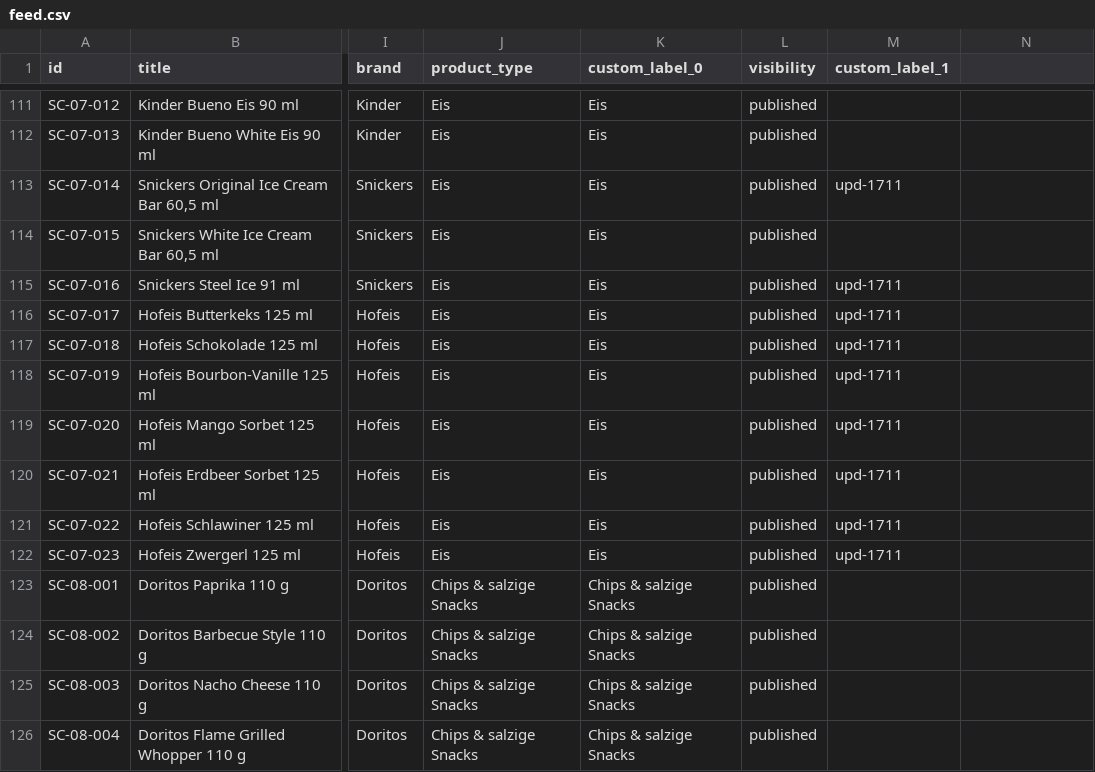
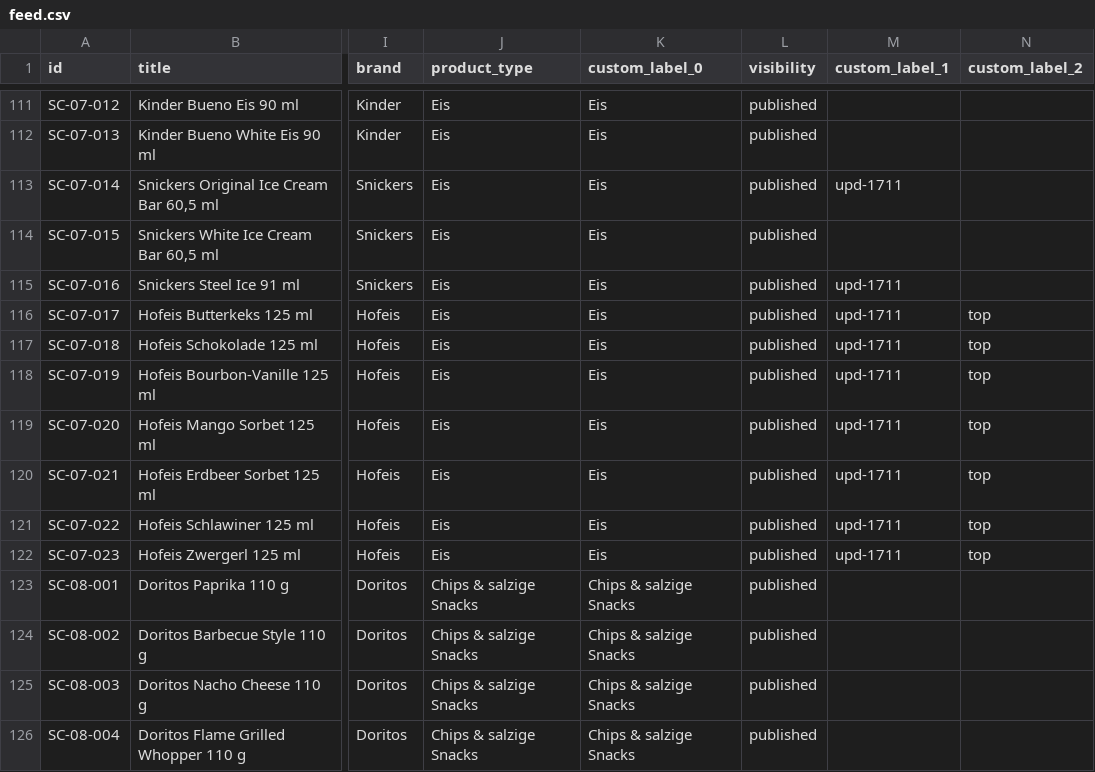
Before and after one commit to maleknagag-arch/snackchapel-katalog, a CSV file: feed.csv, drawn as a sheet; only a part is shown, gaps mark what is left out; the diff names each change by its address in the sheet, - before the commit and + after, or states it on an @@ line.

```diff
--- a/feed.csv
+++ b/feed.csv
-N1: (empty)
+N1: custom_label_2
-N116:N122 (custom_label_2): (empty)
+N116:N122 (custom_label_2): top
```
